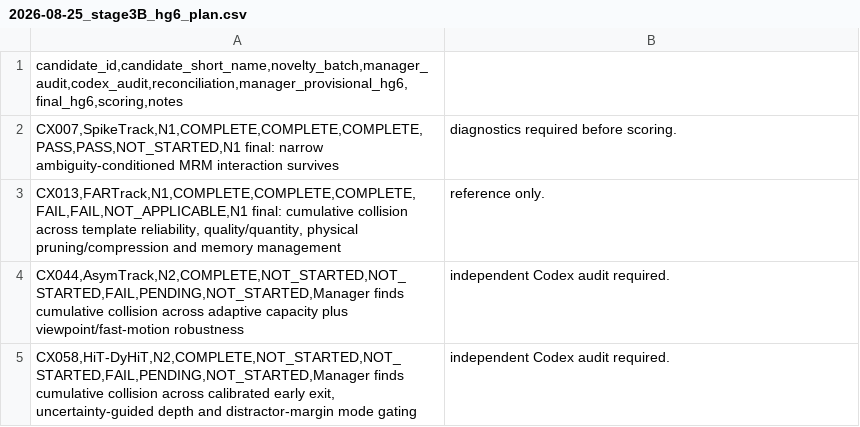
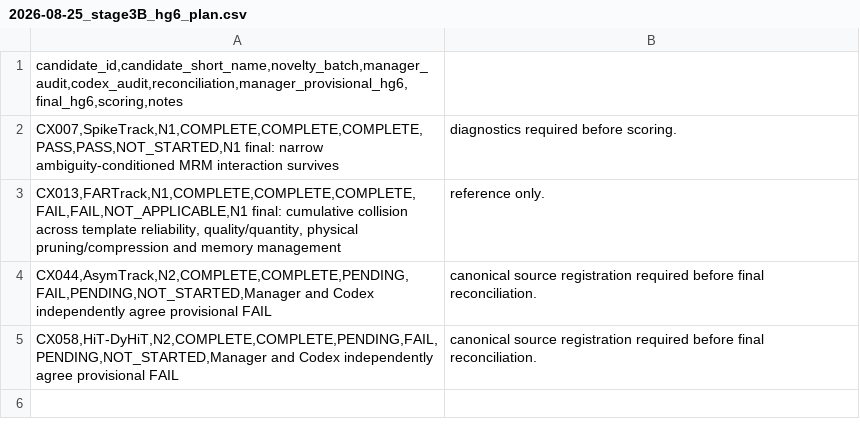
Before and after one commit to KayIsora/Q1_TrackingResearch, a CSV file: screening/manager/2026-08-25_stage3B_hg6_plan.csv, drawn as a sheet.

Commit message:
Mark N2 independent audit complete

```diff
--- a/screening/manager/2026-08-25_stage3B_hg6_plan.csv
+++ b/screening/manager/2026-08-25_stage3B_hg6_plan.csv
@@ -3,3 +3,3 @@ CX007,SpikeTrack,N1,COMPLETE,COMPLETE,COMPLETE,PASS,PASS,NOT_STARTED,N1 final: n
 CX013,FARTrack,N1,COMPLETE,COMPLETE,COMPLETE,FAIL,FAIL,NOT_APPLICABLE,N1 final: cumulative collision across template reliability, quality/quantity, physical pruning/compression and memory management; reference only.
-CX044,AsymTrack,N2,COMPLETE,NOT_STARTED,NOT_STARTED,FAIL,PENDING,NOT_STARTED,Manager finds cumulative collision across adaptive capacity plus viewpoint/fast-motion robustness; independent Codex audit required.
-CX058,HiT-DyHiT,N2,COMPLETE,NOT_STARTED,NOT_STARTED,FAIL,PENDING,NOT_STARTED,Manager finds cumulative collision across calibrated early exit, uncertainty-guided depth and distractor-margin mode gating; independent Codex audit required.
+CX044,AsymTrack,N2,COMPLETE,COMPLETE,PENDING,FAIL,PENDING,NOT_STARTED,Manager and Codex independently agree provisional FAIL; canonical source registration required before final reconciliation.
+CX058,HiT-DyHiT,N2,COMPLETE,COMPLETE,PENDING,FAIL,PENDING,NOT_STARTED,Manager and Codex independently agree provisional FAIL; canonical source registration required before final reconciliation.
```
